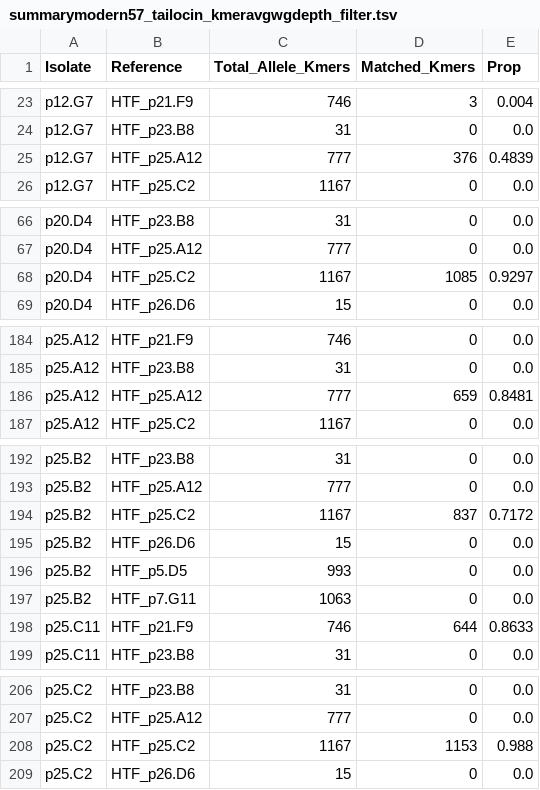
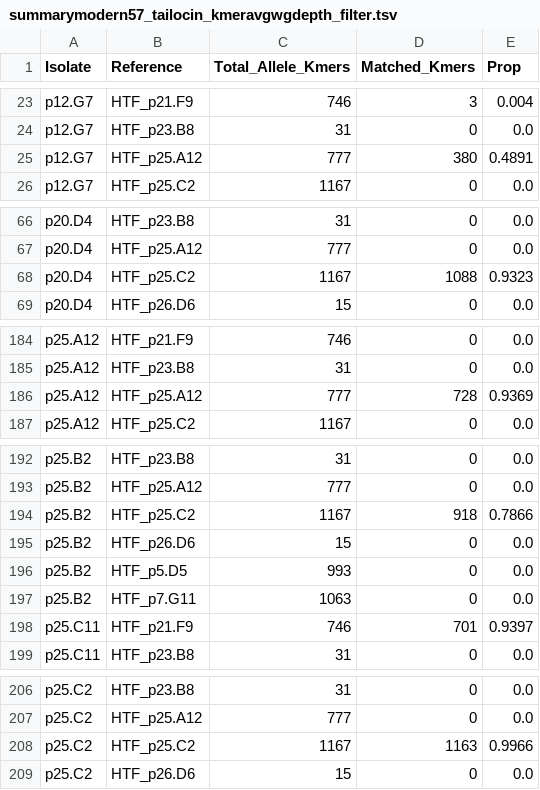
Before and after one commit to JiajunCui-jjc/HTF_OBC_historical_analysis, a TSV file: results/step1_HTFhaplotypes/step1.2_HTF_bykmers/step3_query_kmers/summarymodern57_tailocin_kmeravgwgdepth_filter.tsv, drawn as a sheet; only a part is shown, gaps mark what is left out; the diff covers the shown part only.

```diff
--- a/results/step1_HTFhaplotypes/step1.2_HTF_bykmers/step3_query_kmers/summarymodern57_tailocin_kmeravgwgdepth_filter.tsv
+++ b/results/step1_HTFhaplotypes/step1.2_HTF_bykmers/step3_query_kmers/summarymodern57_tailocin_kmeravgwgdepth_filter.tsv
@@ -24,3 +24,3 @@ p12.G7	HTF_p21.F9	746	3	0.004
 p12.G7	HTF_p23.B8	31	0	0.0
-p12.G7	HTF_p25.A12	777	376	0.4839
+p12.G7	HTF_p25.A12	777	380	0.4891
 p12.G7	HTF_p25.C2	1167	0	0.0
@@ -67,3 +67,3 @@ p20.D4	HTF_p23.B8	31	0	0.0
 p20.D4	HTF_p25.A12	777	0	0.0
-p20.D4	HTF_p25.C2	1167	1085	0.9297
+p20.D4	HTF_p25.C2	1167	1088	0.9323
 p20.D4	HTF_p26.D6	15	0	0.0
@@ -185,3 +185,3 @@ p25.A12	HTF_p21.F9	746	0	0.0
 p25.A12	HTF_p23.B8	31	0	0.0
-p25.A12	HTF_p25.A12	777	659	0.8481
+p25.A12	HTF_p25.A12	777	728	0.9369
 p25.A12	HTF_p25.C2	1167	0	0.0
@@ -193,3 +193,3 @@ p25.B2	HTF_p23.B8	31	0	0.0
 p25.B2	HTF_p25.A12	777	0	0.0
-p25.B2	HTF_p25.C2	1167	837	0.7172
+p25.B2	HTF_p25.C2	1167	918	0.7866
 p25.B2	HTF_p26.D6	15	0	0.0
@@ -197,3 +197,3 @@ p25.B2	HTF_p5.D5	993	0	0.0
 p25.B2	HTF_p7.G11	1063	0	0.0
-p25.C11	HTF_p21.F9	746	644	0.8633
+p25.C11	HTF_p21.F9	746	701	0.9397
 p25.C11	HTF_p23.B8	31	0	0.0
@@ -207,3 +207,3 @@ p25.C2	HTF_p23.B8	31	0	0.0
 p25.C2	HTF_p25.A12	777	0	0.0
-p25.C2	HTF_p25.C2	1167	1153	0.988
+p25.C2	HTF_p25.C2	1167	1163	0.9966
 p25.C2	HTF_p26.D6	15	0	0.0
```
Also changed, not shown: 6 edited cells elsewhere in this file, results/step1_HTFhaplotypes/step1.2_HTF_bykmers/step3_query_kmers/newsummaryhistorical49_tailocin_kmer_propnorm_05sd.tsv, results/step1_HTFhaplotypes/step1.2_HTF_bykmers/step3_query_kmers/newsummarymodern57_tailocin_kmer_propnorm.tsv, 1 other file.
